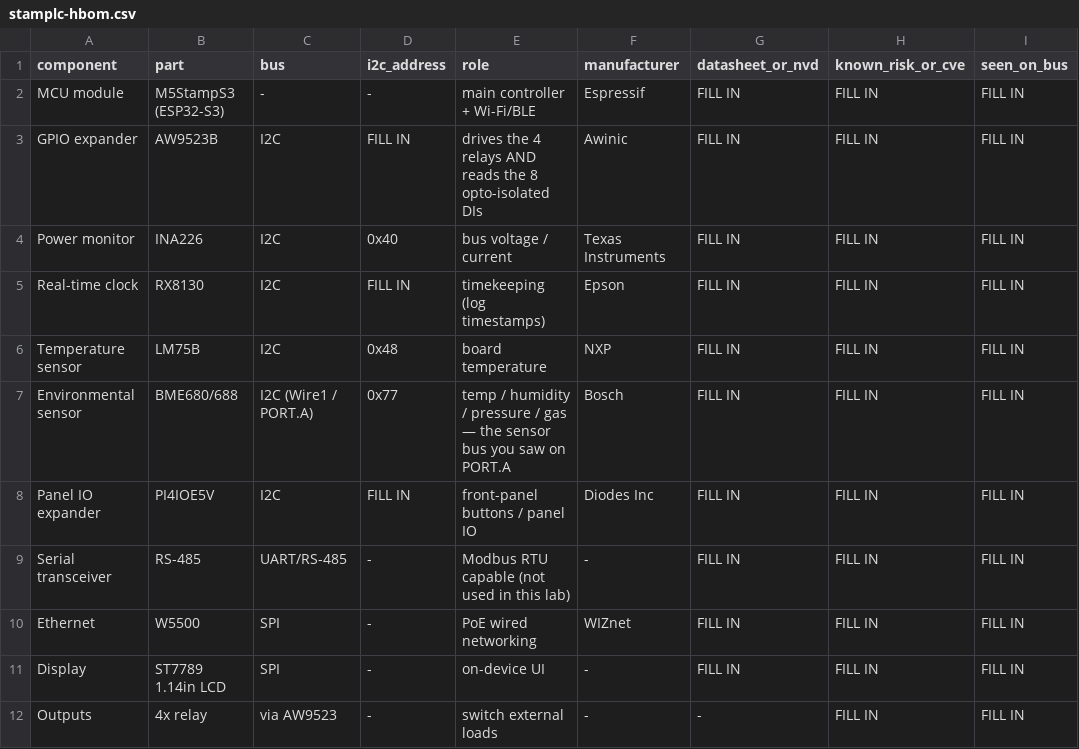
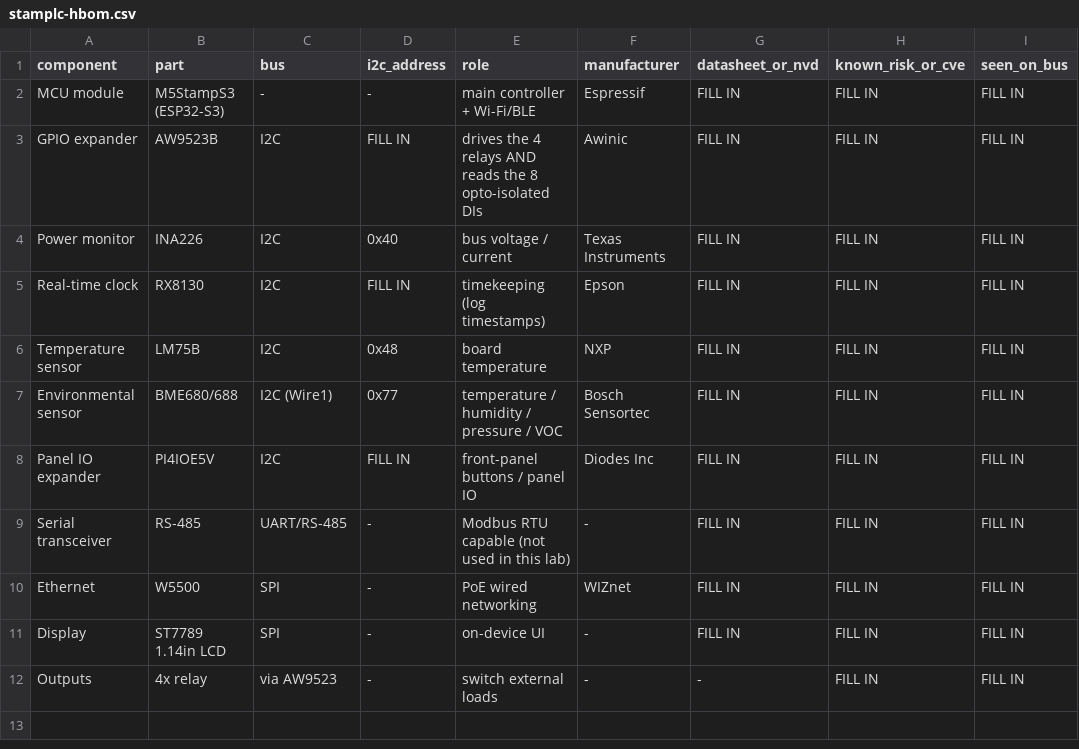
Before and after one commit to matthewluallen/cs460-week10, a CSV file: hbom/stamplc-hbom.csv, drawn as a sheet.

Commit message:
Week-10 lab: narrated scripts, active-learning, twin-as-test-bench, refreshed Logic Studio screenshot
- Replace long CLI commands with one-line scripts that explain each step as they run
  (tools/teach.sh; per-part decode/to-sigrok/push-unsigned/verify-secure/etc.).
- Add a Predict -> Run -> Reconcile -> Pair-check block to every part.
- Frame the QEMU twin as the student test bench (no hardware); run any firmware build
  and control it like USB (qemu/run.sh [vuln|secure|malicious], build-twin.sh, console.sh).
- Step fixes: verified path-traversal citation, 1902-04-27, HBOM 0x77 row, COIL[n].
- Refresh the Part 4 Logic Studio command-center screenshot.

```diff
--- a/hbom/stamplc-hbom.csv
+++ b/hbom/stamplc-hbom.csv
@@ -6,3 +6,3 @@ Real-time clock,RX8130,I2C,FILL IN,timekeeping (log timestamps),Epson,FILL IN,FI
 Temperature sensor,LM75B,I2C,0x48,board temperature,NXP,FILL IN,FILL IN,FILL IN
-Environmental sensor,BME680/688,I2C (Wire1 / PORT.A),0x77,"temp / humidity / pressure / gas — the sensor bus you saw on PORT.A",Bosch,FILL IN,FILL IN,FILL IN
+Environmental sensor,BME680/688,I2C (Wire1),0x77,temperature / humidity / pressure / VOC,Bosch Sensortec,FILL IN,FILL IN,FILL IN
 Panel IO expander,PI4IOE5V,I2C,FILL IN,front-panel buttons / panel IO,Diodes Inc,FILL IN,FILL IN,FILL IN
```
Also changed, not shown: 49 other files.
